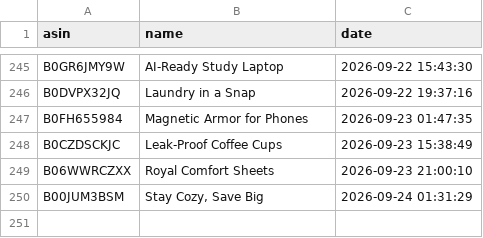
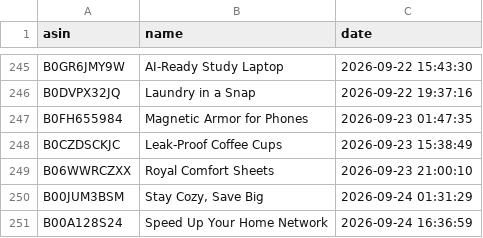
Before and after one commit to smartcartindiaofficial-coder/SmartCart-US, a CSV file: upload_history.csv, drawn as a sheet; only a part is shown, gaps mark what is left out; the diff names each change by its address in the sheet, - before the commit and + after, or states it on an @@ line.

```diff
--- a/upload_history.csv
+++ b/upload_history.csv
+row 251: B00A128S24 | Speed Up Your Home Network | 2026-09-24 16:36:59
```
Also changed, not shown: 19 other files.
